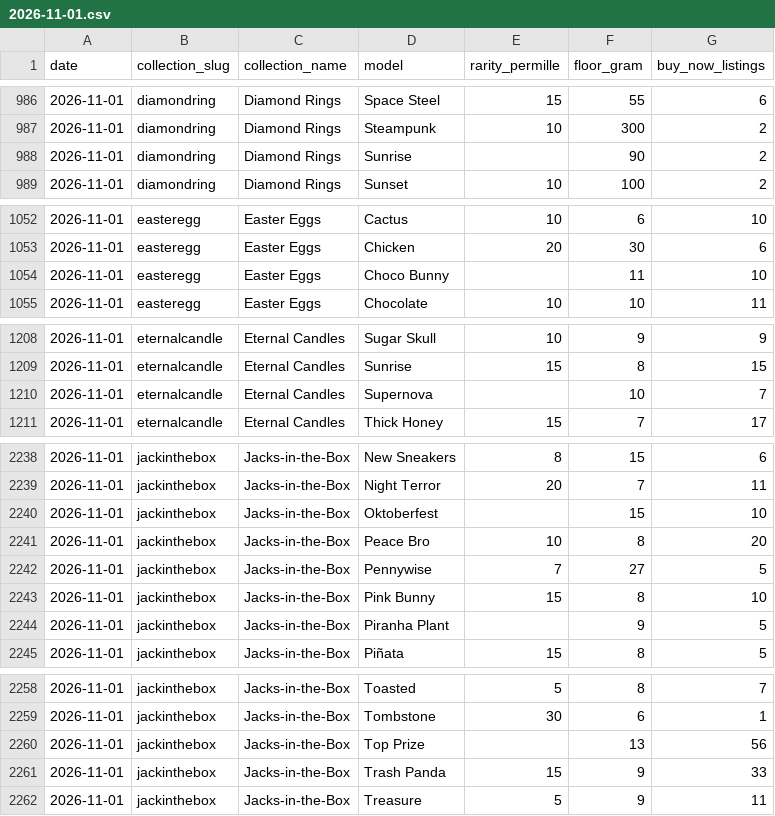
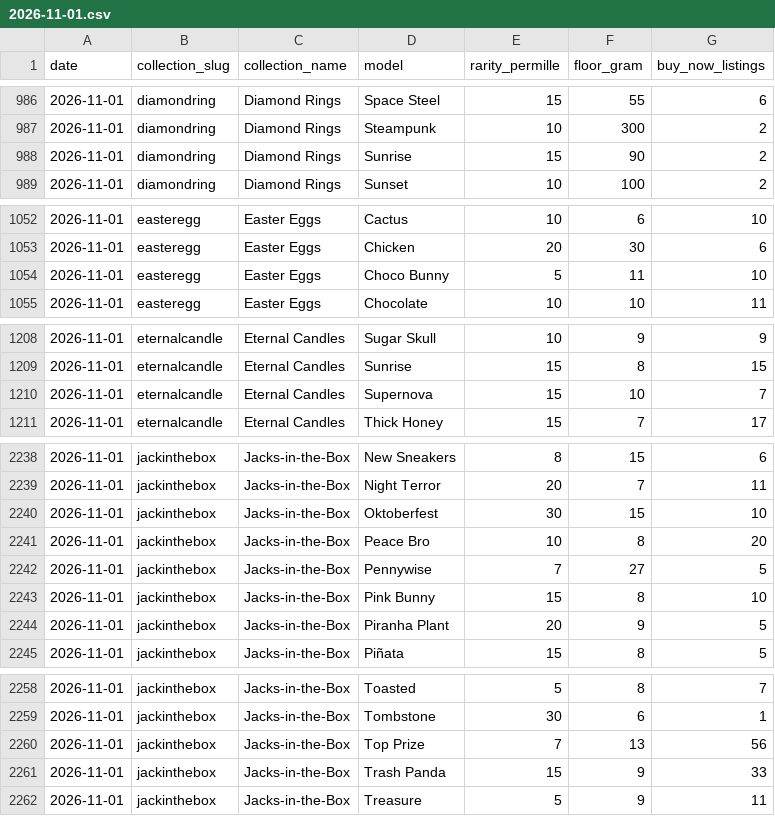
Before and after one commit to w3radar/telegram-gift-floors, a CSV file: data/models/2026-11-01.csv, drawn as a sheet; only a part is shown, gaps mark what is left out.

Commit message:
Data: per-model floors 2026-11-01

```diff
--- a/data/models/2026-11-01.csv
+++ b/data/models/2026-11-01.csv
@@ -987,3 +987,3 @@ date,collection_slug,collection_name,model,rarity_permille,floor_gram,buy_now_li
 2026-11-01,diamondring,Diamond Rings,Steampunk,10,300,2
-2026-11-01,diamondring,Diamond Rings,Sunrise,,90,2
+2026-11-01,diamondring,Diamond Rings,Sunrise,15,90,2
 2026-11-01,diamondring,Diamond Rings,Sunset,10,100,2
@@ -1053,3 +1053,3 @@ date,collection_slug,collection_name,model,rarity_permille,floor_gram,buy_now_li
 2026-11-01,easteregg,Easter Eggs,Chicken,20,30,6
-2026-11-01,easteregg,Easter Eggs,Choco Bunny,,11,10
+2026-11-01,easteregg,Easter Eggs,Choco Bunny,5,11,10
 2026-11-01,easteregg,Easter Eggs,Chocolate,10,10,11
@@ -1209,3 +1209,3 @@ date,collection_slug,collection_name,model,rarity_permille,floor_gram,buy_now_li
 2026-11-01,eternalcandle,Eternal Candles,Sunrise,15,8,15
-2026-11-01,eternalcandle,Eternal Candles,Supernova,,10,7
+2026-11-01,eternalcandle,Eternal Candles,Supernova,15,10,7
 2026-11-01,eternalcandle,Eternal Candles,Thick Honey,15,7,17
@@ -2239,3 +2239,3 @@ date,collection_slug,collection_name,model,rarity_permille,floor_gram,buy_now_li
 2026-11-01,jackinthebox,Jacks-in-the-Box,Night Terror,20,7,11
-2026-11-01,jackinthebox,Jacks-in-the-Box,Oktoberfest,,15,10
+2026-11-01,jackinthebox,Jacks-in-the-Box,Oktoberfest,30,15,10
 2026-11-01,jackinthebox,Jacks-in-the-Box,Peace Bro,10,8,20
@@ -2243,3 +2243,3 @@ date,collection_slug,collection_name,model,rarity_permille,floor_gram,buy_now_li
 2026-11-01,jackinthebox,Jacks-in-the-Box,Pink Bunny,15,8,10
-2026-11-01,jackinthebox,Jacks-in-the-Box,Piranha Plant,,9,5
+2026-11-01,jackinthebox,Jacks-in-the-Box,Piranha Plant,20,9,5
 2026-11-01,jackinthebox,Jacks-in-the-Box,Piñata,15,8,5
@@ -2259,3 +2259,3 @@ date,collection_slug,collection_name,model,rarity_permille,floor_gram,buy_now_li
 2026-11-01,jackinthebox,Jacks-in-the-Box,Tombstone,30,6,1
-2026-11-01,jackinthebox,Jacks-in-the-Box,Top Prize,,13,56
+2026-11-01,jackinthebox,Jacks-in-the-Box,Top Prize,7,13,56
 2026-11-01,jackinthebox,Jacks-in-the-Box,Trash Panda,15,9,33
```
